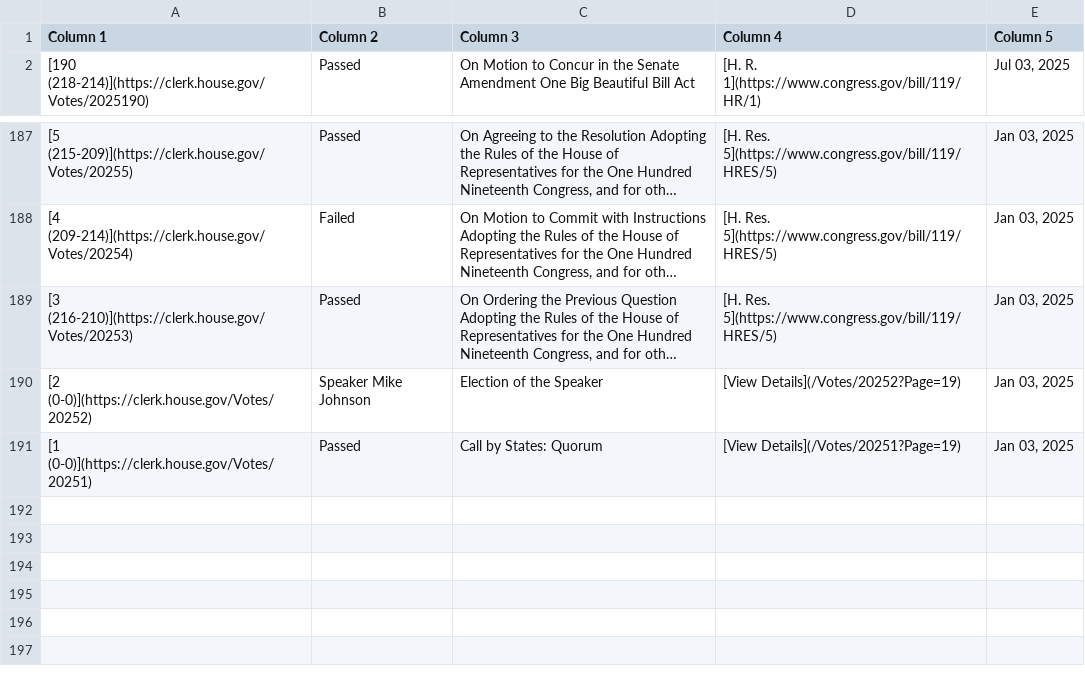
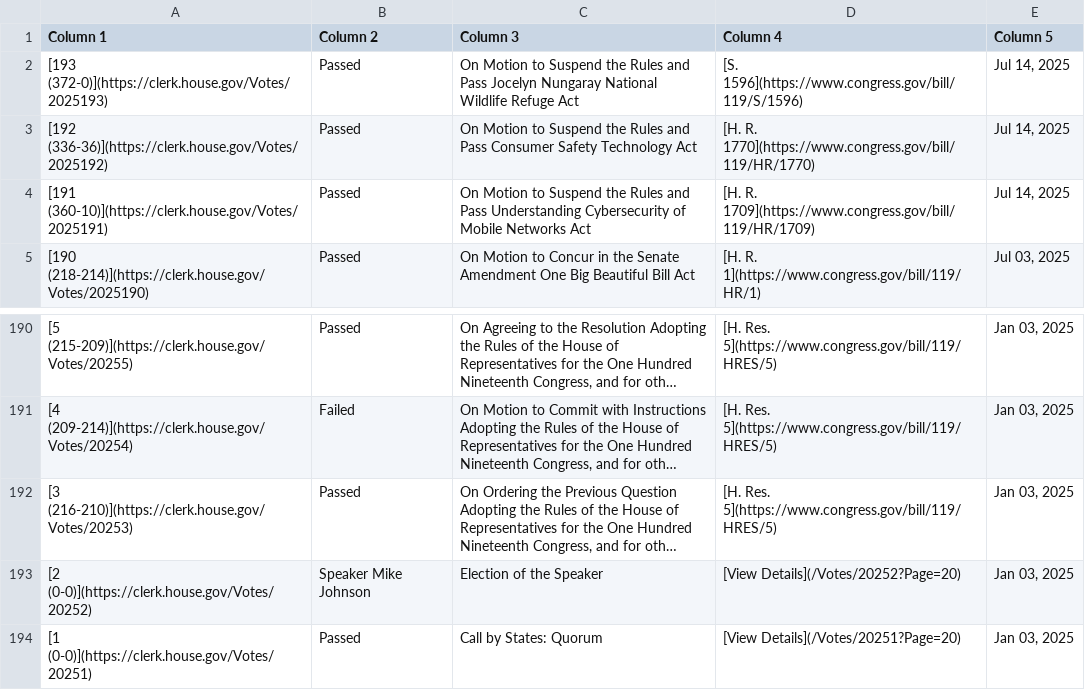
Before and after one commit to aomiller21/House_Votes, a CSV file: votes.csv, drawn as a sheet; only a part is shown, gaps mark what is left out; long unchanged cells end in …; addresses are those after the commit; the diff names each change by its address in the sheet, - before the commit and + after, or states it on an @@ line.

```diff
--- a/votes.csv
+++ b/votes.csv
+row 2: [193 (372-0)](https://clerk.house.gov/Votes/2025193) | Passed | On Motion to Suspend the Rules and Pass Jocelyn Nungaray National Wildlife Refuge Act | [S. 1596](https://www.congress.gov/bill/119/S/1596) | Jul 14, 2025
+row 3: [192 (336-36)](https://clerk.house.gov/Votes/2025192) | Passed | On Motion to Suspend the Rules and Pass Consumer Safety Technology Act | [H. R. 1770](https://www.congress.gov/bill/119/HR/1770) | Jul 14, 2025
+row 4: [191 (360-10)](https://clerk.house.gov/Votes/2025191) | Passed | On Motion to Suspend the Rules and Pass Understanding Cybersecurity of Mobile Networks Act | [H. R. 1709](https://www.congress.gov/bill/119/HR/1709) | Jul 14, 2025
-D193 (Column 4): [View Details](/Votes/20252?Page=19)
+D193 (Column 4): [View Details](/Votes/20252?Page=20)
-D194 (Column 4): [View Details](/Votes/20251?Page=19)
+D194 (Column 4): [View Details](/Votes/20251?Page=20)
```
